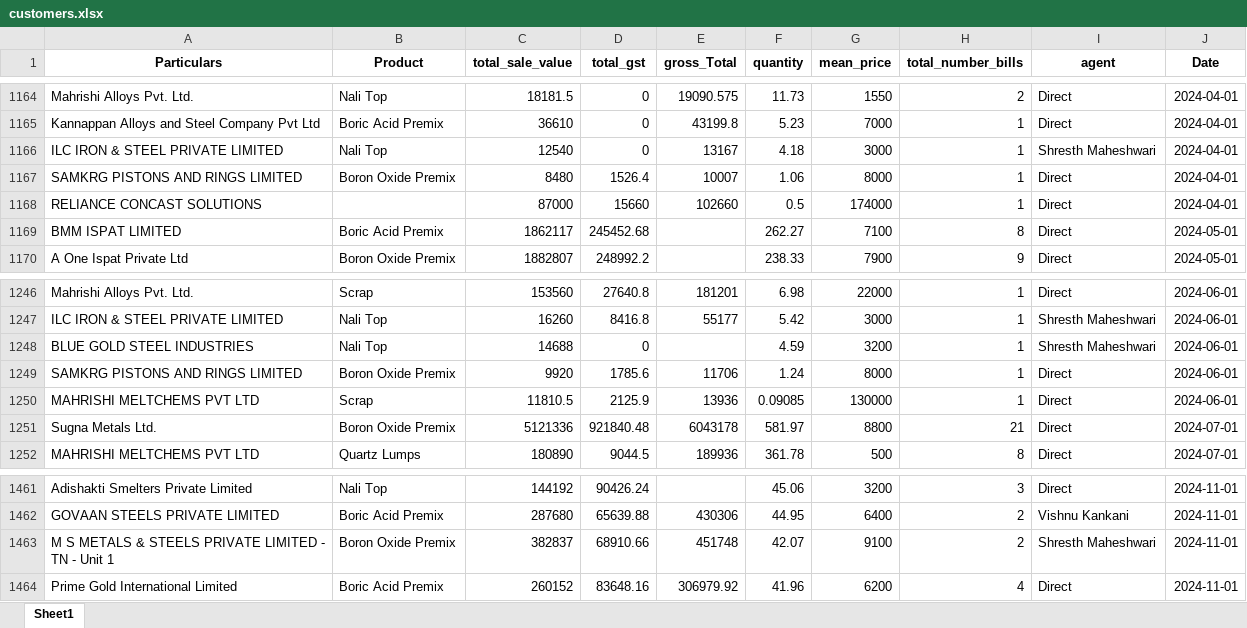
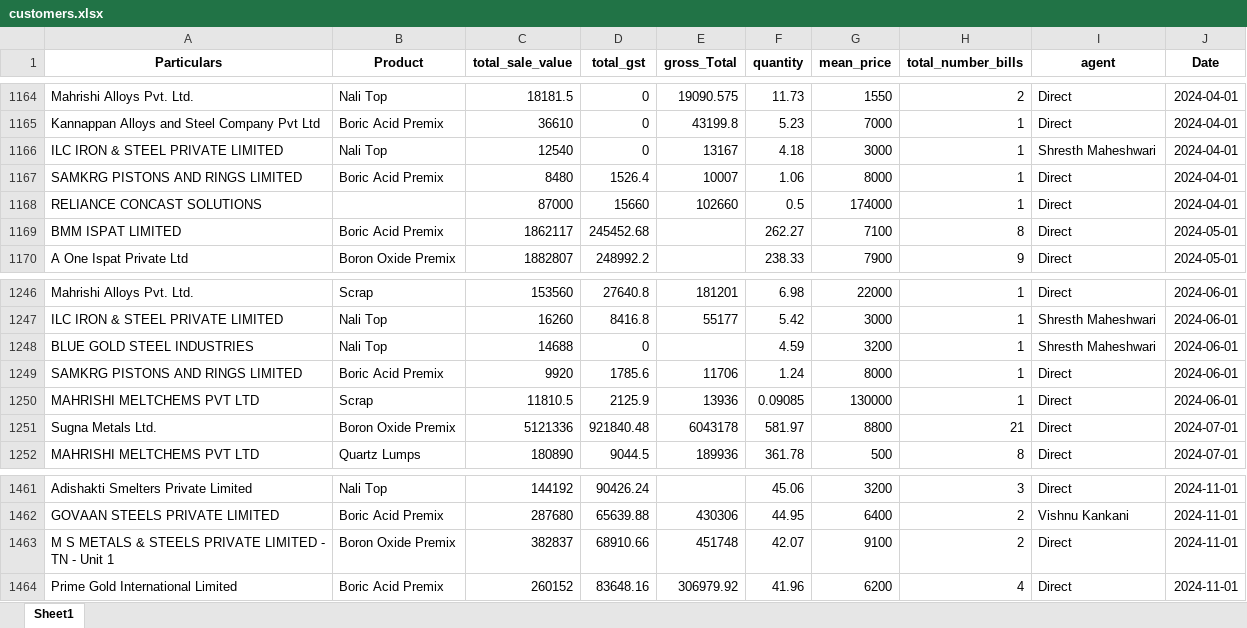
Before and after one commit to obhutara/SalesDashboard, an Excel workbook: src/customers.xlsx, sheet Sheet1, drawn as a sheet; only a part is shown, gaps mark what is left out; values as stored, in another font and other column widths than the file's, no borders; the diff covers the shown part only; the diff names each change by its address in the sheet, - before the commit and + after, or states it on an @@ line.

```diff
--- a/src/customers.xlsx (sheet Sheet1)
+++ b/src/customers.xlsx (sheet Sheet1)
-B1167 (Product): Boron Oxide Premix
+B1167 (Product): Boric Acid Premix
-B1249 (Product): Boron Oxide Premix
+B1249 (Product): Boric Acid Premix
-I1463 (agent): Shresth Maheshwari
+I1463 (agent): Direct
```
Also changed, not shown: 13 edited cells elsewhere in this sheet.
